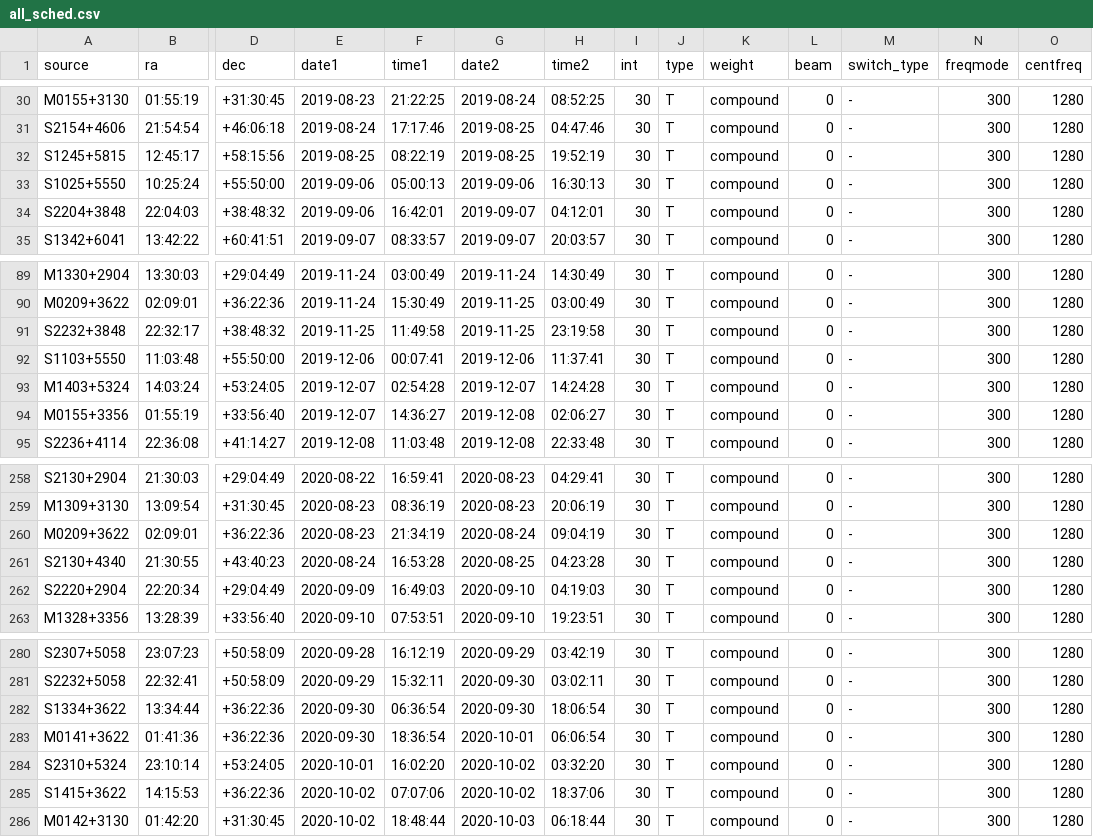
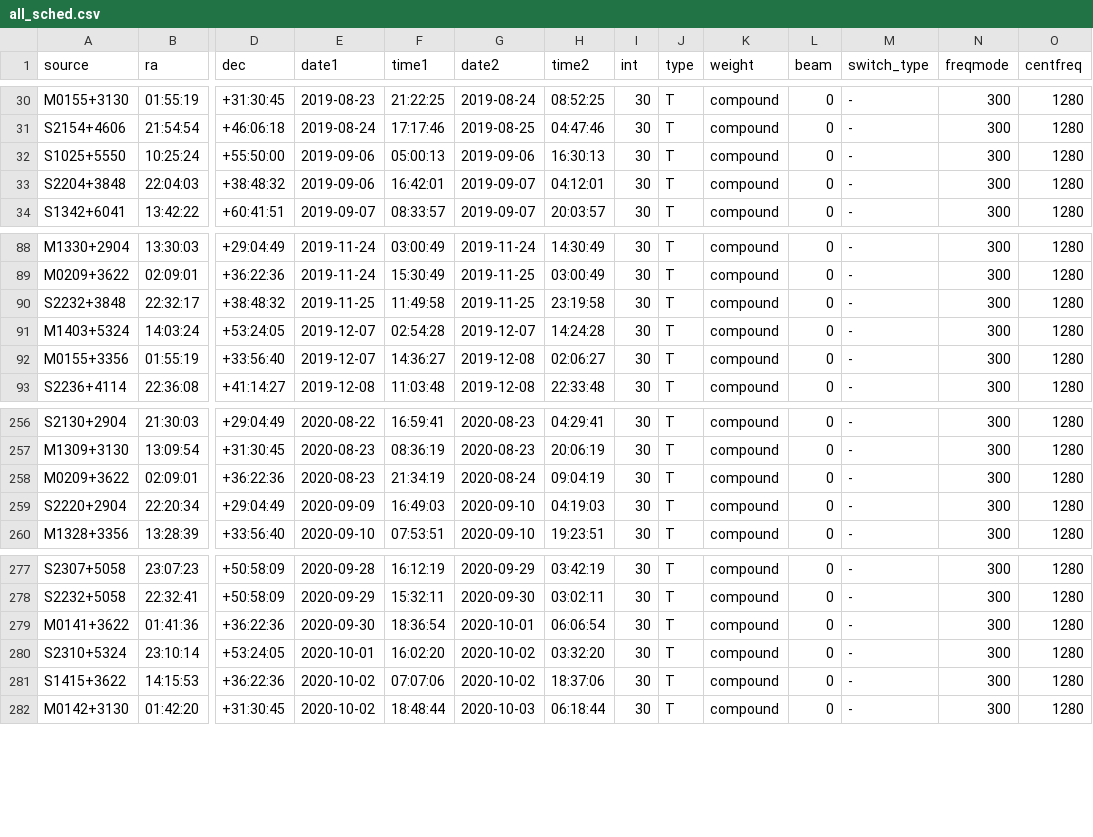
Before and after one commit to kmhess/apersched, a CSV file: ancillary_data/all_sched.csv, drawn as a sheet; only a part is shown, gaps mark what is left out; rows hold the shown columns only; the diff names each change by its address in the sheet, - before the commit and + after, or states it on an @@ line.

Commit message:
updated file
removed failed observations

```diff
--- a/ancillary_data/all_sched.csv
+++ b/ancillary_data/all_sched.csv
-row 32: S1245+5815 | 12:45:17 | +58:15:56 | 2019-08-25 | 08:22:19 | 2019-08-25 | 19:52:19 | 30 | T | compound | 0 | - | 300 | 1280
-row 92: S1103+5550 | 11:03:48 | +55:50:00 | 2019-12-06 | 00:07:41 | 2019-12-06 | 11:37:41 | 30 | T | compound | 0 | - | 300 | 1280
-row 261: S2130+4340 | 21:30:55 | +43:40:23 | 2020-08-24 | 16:53:28 | 2020-08-25 | 04:23:28 | 30 | T | compound | 0 | - | 300 | 1280
-row 282: S1334+3622 | 13:34:44 | +36:22:36 | 2020-09-30 | 06:36:54 | 2020-09-30 | 18:06:54 | 30 | T | compound | 0 | - | 300 | 1280
```
